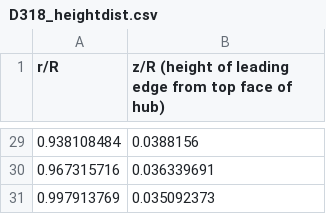
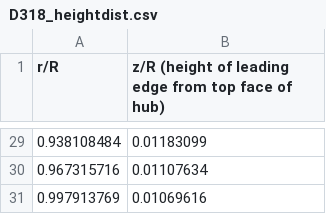
Before and after one commit to rachealerhard/FLOWUnsteady, a CSV file: data/rotors/D318_heightdist.csv, drawn as a sheet; only a part is shown, gaps mark what is left out; the diff covers the shown part only.

```diff
--- a/data/rotors/D318_heightdist.csv
+++ b/data/rotors/D318_heightdist.csv
@@ -29,3 +29,3 @@ r/R,z/R (height of leading edge from top face of hub)
-0.938108484,0.0388156
-0.967315716,0.036339691
-0.997913769,0.035092373
+0.938108484,0.01183099
+0.967315716,0.01107634
+0.997913769,0.01069616
```
Also changed, not shown: 27 edited cells elsewhere in this file.
